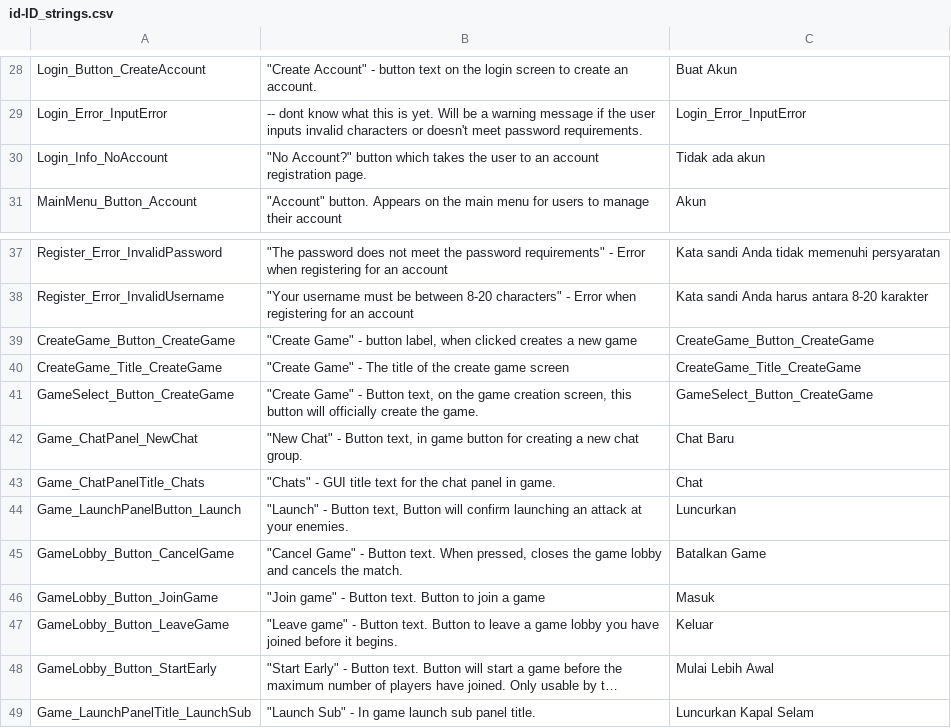
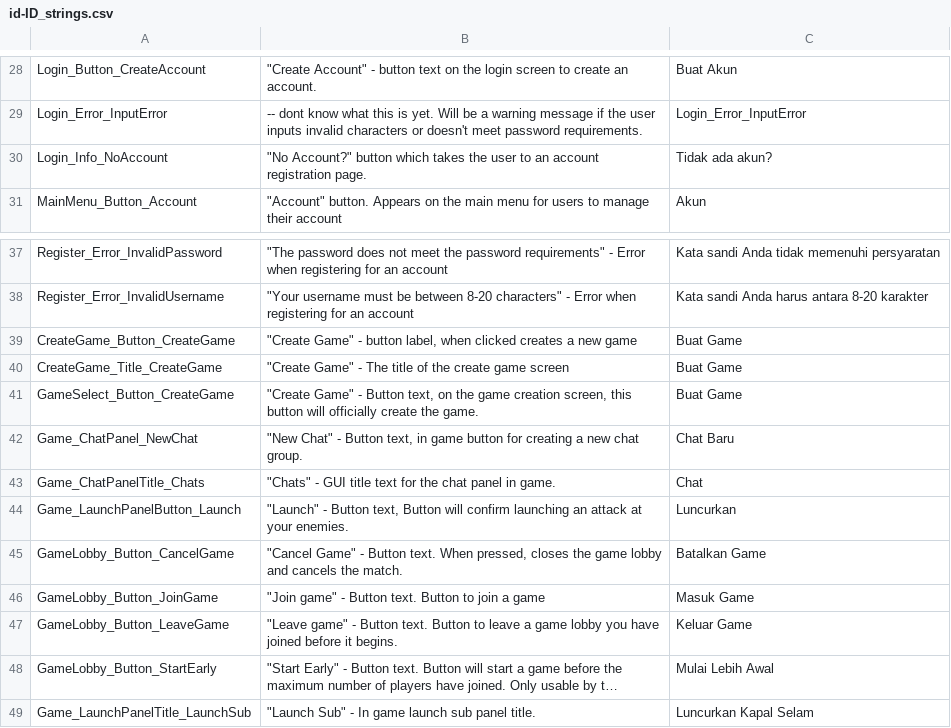
Before and after one commit to Subterfuge-Revived/Remake-Unity, a CSV file: Assets/lang/id-ID_strings.csv, drawn as a sheet; only a part is shown, gaps mark what is left out; long unchanged cells end in …; the diff names each change by its address in the sheet, - before the commit and + after, or states it on an @@ line.

Commit message:
New translations strings.csv (Indonesian)

```diff
--- a/Assets/lang/id-ID_strings.csv
+++ b/Assets/lang/id-ID_strings.csv
-C30: Tidak ada akun
+C30: Tidak ada akun?
-C39: CreateGame_Button_CreateGame
+C39: Buat Game
-C40: CreateGame_Title_CreateGame
+C40: Buat Game
-C41: GameSelect_Button_CreateGame
+C41: Buat Game
-C46: Masuk
+C46: Masuk Game
-C47: Keluar
+C47: Keluar Game
```
